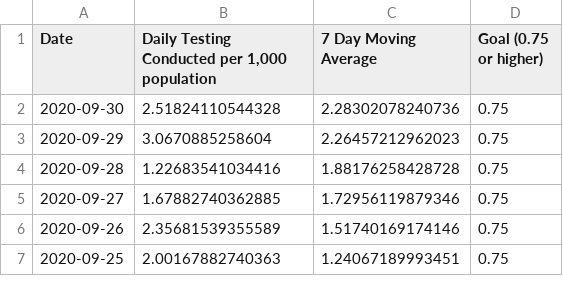
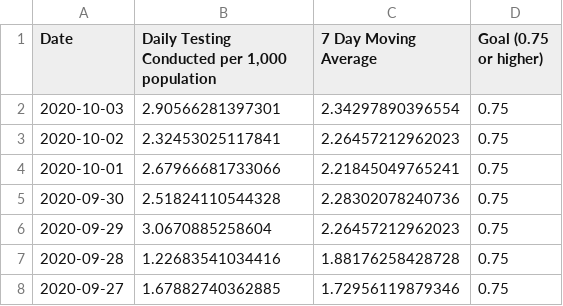
Before and after one commit to SCPHCovid19Data/scph_covid19, a CSV file: pon_test_rate_hist_eng.csv, drawn as a sheet; only a part is shown; the shorter side is filled out with more unchanged rows.

```diff
--- a/pon_test_rate_hist_eng.csv
+++ b/pon_test_rate_hist_eng.csv
@@ -1,2 +1,5 @@
 "Date","Daily Testing Conducted per 1,000 population","7 Day Moving Average","Goal (0.75 or higher)"
+"2020-10-03",2.90566281397301,2.34297890396554,0.75
+"2020-10-02",2.32453025117841,2.26457212962023,0.75
+"2020-10-01",2.67966681733066,2.21845049765241,0.75
 "2020-09-30",2.51824110544328,2.28302078240736,0.75
```
Also changed, not shown: pon_incidence_hist_eng.csv, pon_incidence_hist_esp.csv, 24 other files.
